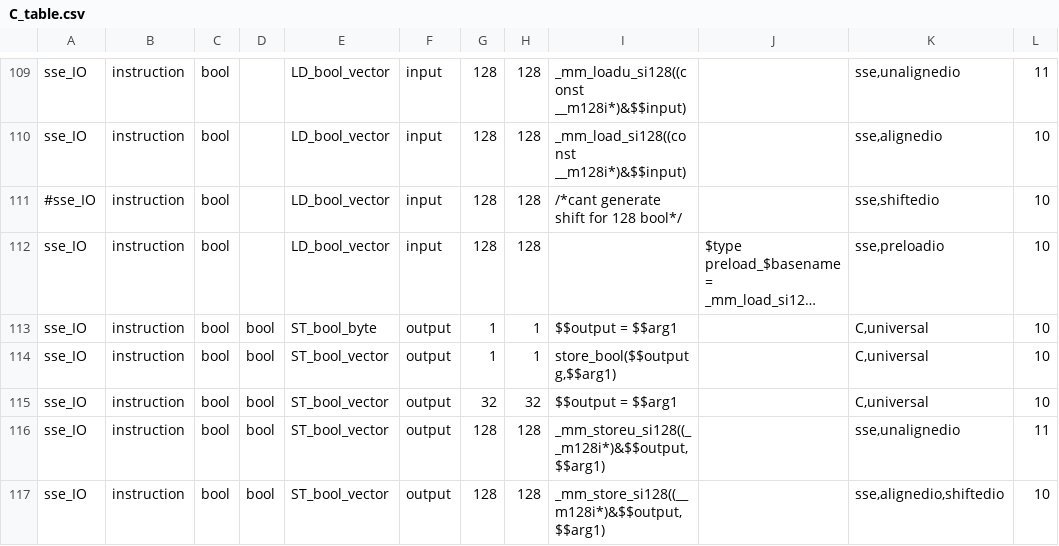
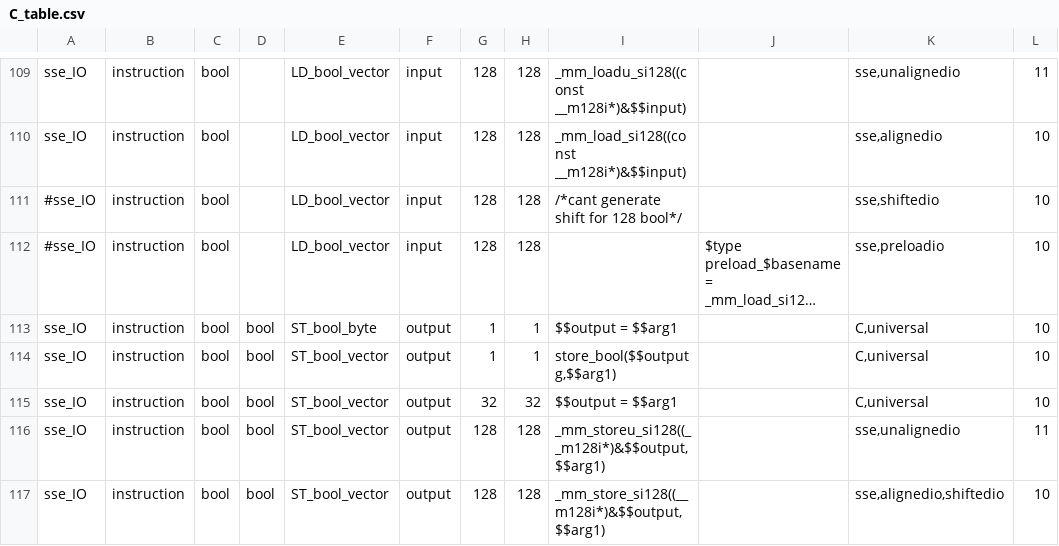
Before and after one commit to kareltucek/ctb, a CSV file: sse_set/C_table.csv, drawn as a sheet; only a part is shown, gaps mark what is left out; long unchanged cells end in …; the diff names each change by its address in the sheet, - before the commit and + after, or states it on an @@ line.

```diff
--- a/sse_set/C_table.csv
+++ b/sse_set/C_table.csv
-A112: sse_IO
+A112: #sse_IO
```
Also changed, not shown: unit_test3/instab.csv, 24 other files.
